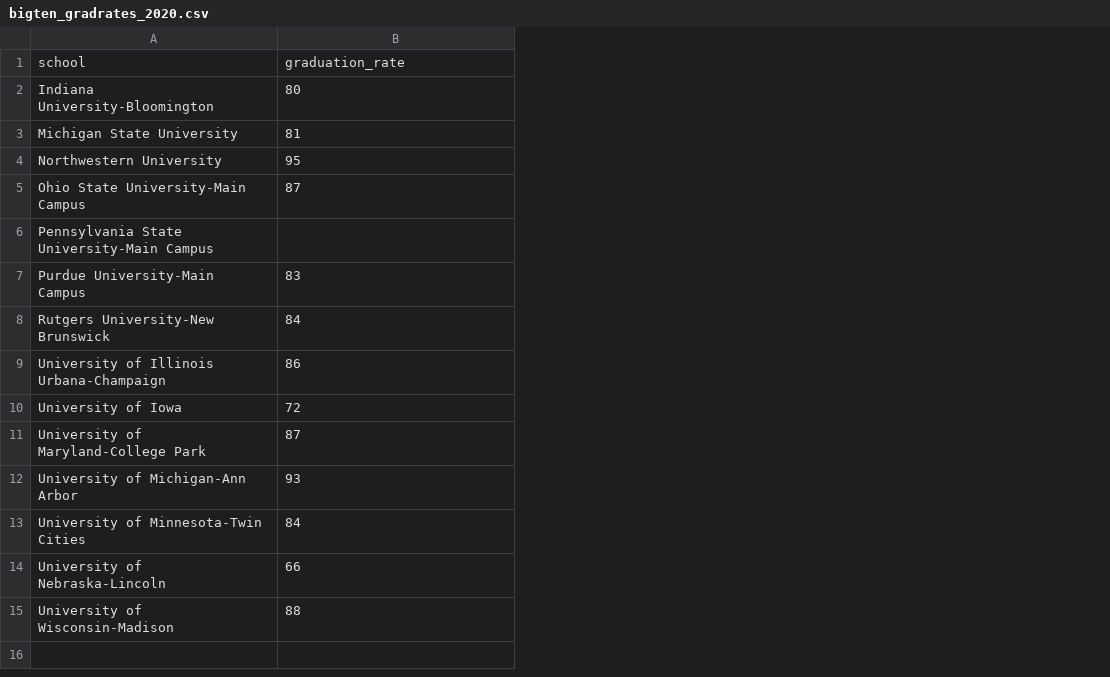
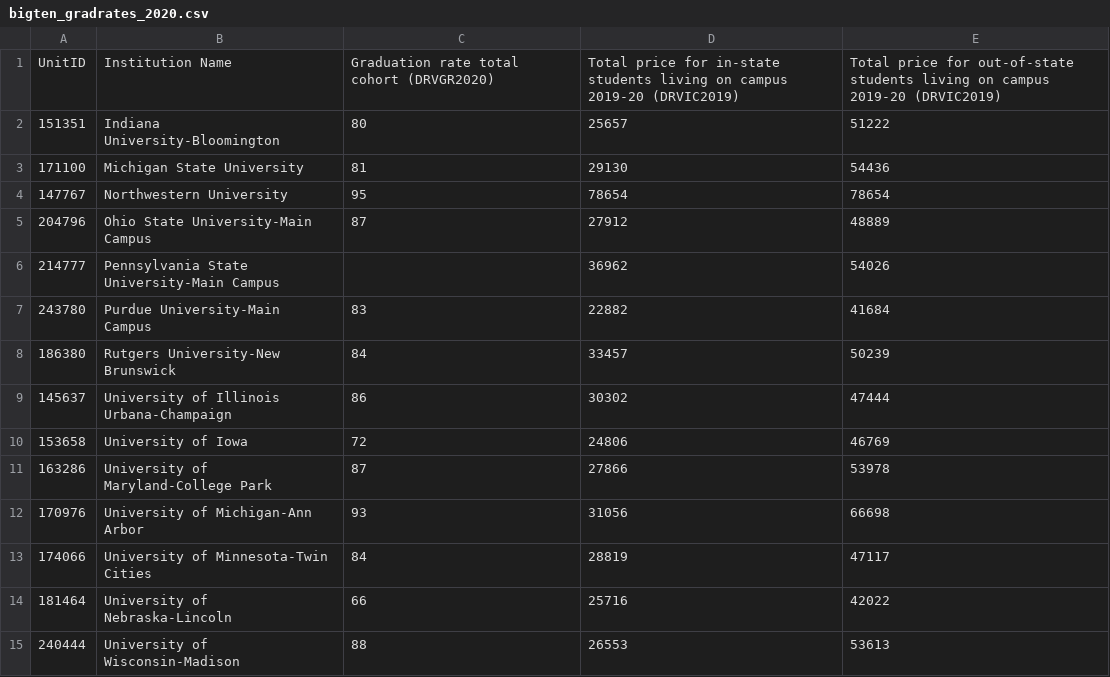
Before and after one commit to dwillis/jour479x-exercises, a CSV file: Data/bigten_gradrates_2020.csv, drawn as a sheet; removed rows and columns are numbered as before the commit, all else as after; the diff names each change by its address in the sheet, - before the commit and + after, or states it on an @@ line.

```diff
--- a/Data/bigten_gradrates_2020.csv
+++ b/Data/bigten_gradrates_2020.csv
+column A, rows 2-15: 151351 | 171100 | 147767 | 204796 | 214777 | 243780 | 186380 | 145637 | 153658 | 163286 | 170976 | 174066 | 181464 | 240444
+column D, rows 2-15: 25657 | 29130 | 78654 | 27912 | 36962 | 22882 | 33457 | 30302 | 24806 | 27866 | 31056 | 28819 | 25716 | 26553
+column E, rows 2-15: 51222 | 54436 | 78654 | 48889 | 54026 | 41684 | 50239 | 47444 | 46769 | 53978 | 66698 | 47117 | 42022 | 53613
-row 1: school | graduation_rate
+row 1: UnitID | Institution Name | Graduation rate total cohort (DRVGR2020) | Total price for in-state students living on campus 2019-20 (DRVIC2019) | Total price for out-of-state students living on campus 2019-20 (DRVIC2019)
```
Also changed, not shown: 2 other files.
